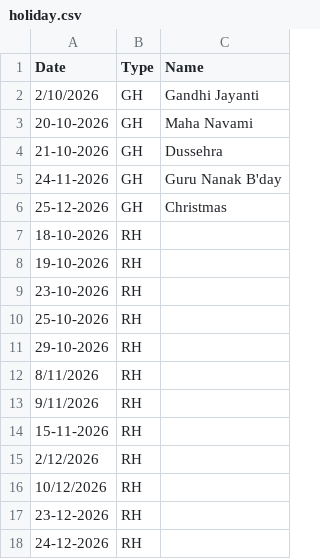
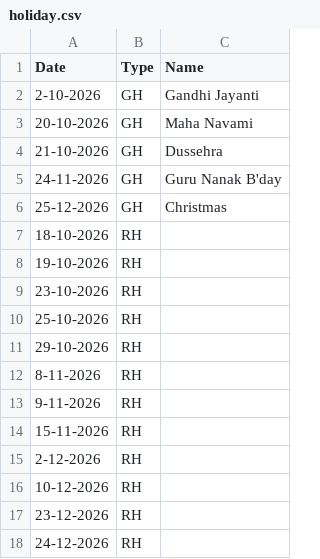
Before and after one commit to debajitd1292/pp, a CSV file: holiday.csv, drawn as a sheet.

Commit message:
Update holiday.csv

```diff
--- a/holiday.csv
+++ b/holiday.csv
@@ -1,3 +1,3 @@
 Date,Type,Name
-2/10/2026,GH,Gandhi Jayanti
+2-10-2026,GH,Gandhi Jayanti
 20-10-2026,GH,Maha Navami
@@ -11,7 +11,7 @@ Date,Type,Name
 29-10-2026,RH,
-8/11/2026,RH,
-9/11/2026,RH,
+8-11-2026,RH,
+9-11-2026,RH,
 15-11-2026,RH,
-2/12/2026,RH,
-10/12/2026,RH,
+2-12-2026,RH,
+10-12-2026,RH,
 23-12-2026,RH,
```
